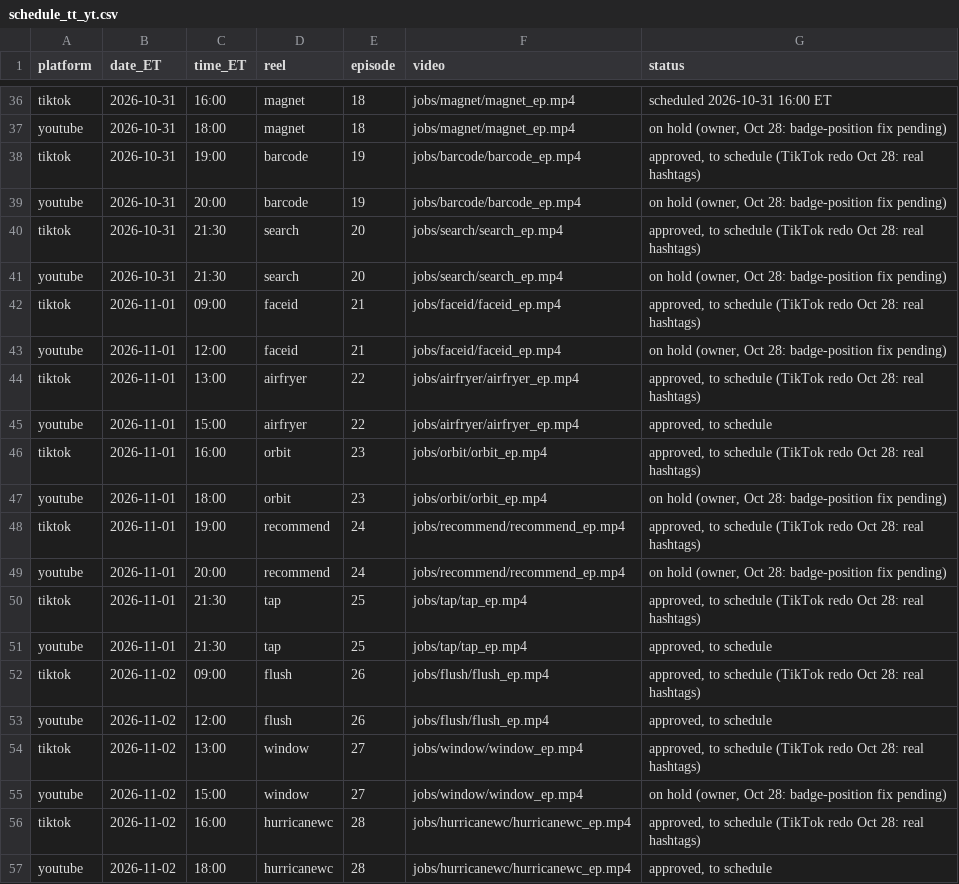
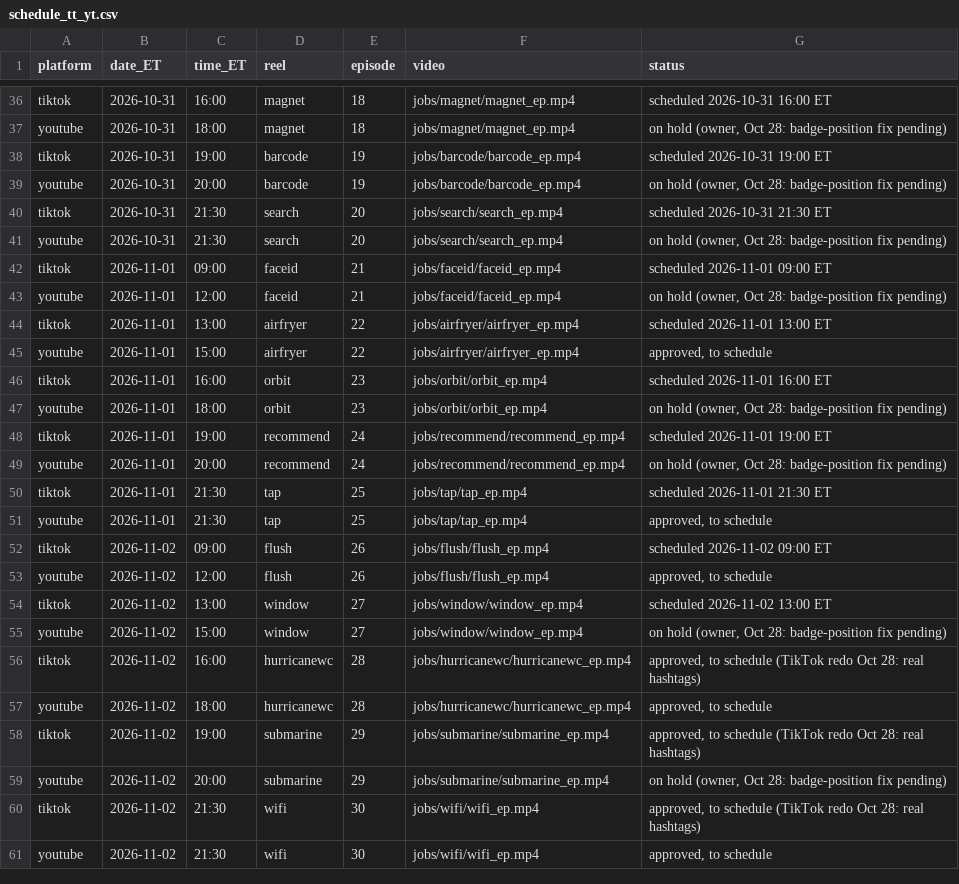
Before and after one commit to jiewei190-arch/reel-render, a CSV file: handoff/schedule_tt_yt.csv, drawn as a sheet; only a part is shown, gaps mark what is left out; the shorter side is filled out with more unchanged rows.

```diff
--- a/handoff/schedule_tt_yt.csv
+++ b/handoff/schedule_tt_yt.csv
@@ -37,19 +37,19 @@ tiktok,2026-10-31,16:00,magnet,18,jobs/magnet/magnet_ep.mp4,scheduled 2026-10-31
 youtube,2026-10-31,18:00,magnet,18,jobs/magnet/magnet_ep.mp4,"on hold (owner, Oct 28: badge-position fix pending)"
-tiktok,2026-10-31,19:00,barcode,19,jobs/barcode/barcode_ep.mp4,"approved, to schedule (TikTok redo Oct 28: real hashtags)"
+tiktok,2026-10-31,19:00,barcode,19,jobs/barcode/barcode_ep.mp4,scheduled 2026-10-31 19:00 ET
 youtube,2026-10-31,20:00,barcode,19,jobs/barcode/barcode_ep.mp4,"on hold (owner, Oct 28: badge-position fix pending)"
-tiktok,2026-10-31,21:30,search,20,jobs/search/search_ep.mp4,"approved, to schedule (TikTok redo Oct 28: real hashtags)"
+tiktok,2026-10-31,21:30,search,20,jobs/search/search_ep.mp4,scheduled 2026-10-31 21:30 ET
 youtube,2026-10-31,21:30,search,20,jobs/search/search_ep.mp4,"on hold (owner, Oct 28: badge-position fix pending)"
-tiktok,2026-11-01,09:00,faceid,21,jobs/faceid/faceid_ep.mp4,"approved, to schedule (TikTok redo Oct 28: real hashtags)"
+tiktok,2026-11-01,09:00,faceid,21,jobs/faceid/faceid_ep.mp4,scheduled 2026-11-01 09:00 ET
 youtube,2026-11-01,12:00,faceid,21,jobs/faceid/faceid_ep.mp4,"on hold (owner, Oct 28: badge-position fix pending)"
-tiktok,2026-11-01,13:00,airfryer,22,jobs/airfryer/airfryer_ep.mp4,"approved, to schedule (TikTok redo Oct 28: real hashtags)"
+tiktok,2026-11-01,13:00,airfryer,22,jobs/airfryer/airfryer_ep.mp4,scheduled 2026-11-01 13:00 ET
 youtube,2026-11-01,15:00,airfryer,22,jobs/airfryer/airfryer_ep.mp4,"approved, to schedule"
-tiktok,2026-11-01,16:00,orbit,23,jobs/orbit/orbit_ep.mp4,"approved, to schedule (TikTok redo Oct 28: real hashtags)"
+tiktok,2026-11-01,16:00,orbit,23,jobs/orbit/orbit_ep.mp4,scheduled 2026-11-01 16:00 ET
 youtube,2026-11-01,18:00,orbit,23,jobs/orbit/orbit_ep.mp4,"on hold (owner, Oct 28: badge-position fix pending)"
-tiktok,2026-11-01,19:00,recommend,24,jobs/recommend/recommend_ep.mp4,"approved, to schedule (TikTok redo Oct 28: real hashtags)"
+tiktok,2026-11-01,19:00,recommend,24,jobs/recommend/recommend_ep.mp4,scheduled 2026-11-01 19:00 ET
 youtube,2026-11-01,20:00,recommend,24,jobs/recommend/recommend_ep.mp4,"on hold (owner, Oct 28: badge-position fix pending)"
-tiktok,2026-11-01,21:30,tap,25,jobs/tap/tap_ep.mp4,"approved, to schedule (TikTok redo Oct 28: real hashtags)"
+tiktok,2026-11-01,21:30,tap,25,jobs/tap/tap_ep.mp4,scheduled 2026-11-01 21:30 ET
 youtube,2026-11-01,21:30,tap,25,jobs/tap/tap_ep.mp4,"approved, to schedule"
-tiktok,2026-11-02,09:00,flush,26,jobs/flush/flush_ep.mp4,"approved, to schedule (TikTok redo Oct 28: real hashtags)"
+tiktok,2026-11-02,09:00,flush,26,jobs/flush/flush_ep.mp4,scheduled 2026-11-02 09:00 ET
 youtube,2026-11-02,12:00,flush,26,jobs/flush/flush_ep.mp4,"approved, to schedule"
-tiktok,2026-11-02,13:00,window,27,jobs/window/window_ep.mp4,"approved, to schedule (TikTok redo Oct 28: real hashtags)"
+tiktok,2026-11-02,13:00,window,27,jobs/window/window_ep.mp4,scheduled 2026-11-02 13:00 ET
 youtube,2026-11-02,15:00,window,27,jobs/window/window_ep.mp4,"on hold (owner, Oct 28: badge-position fix pending)"
```
Also changed, not shown: handoff/tracking.csv.
